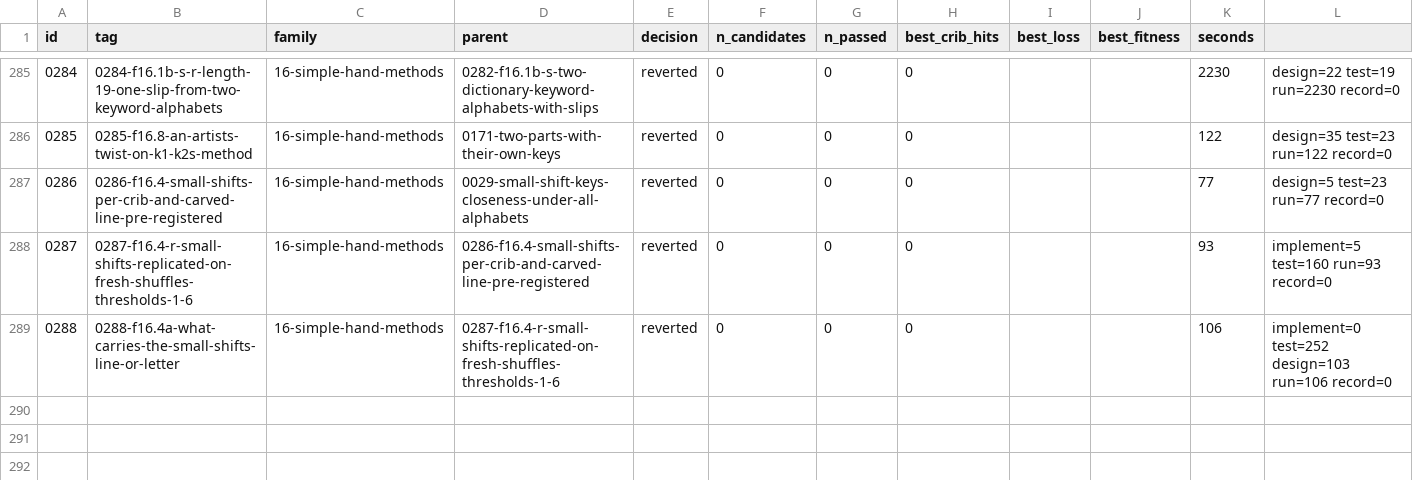
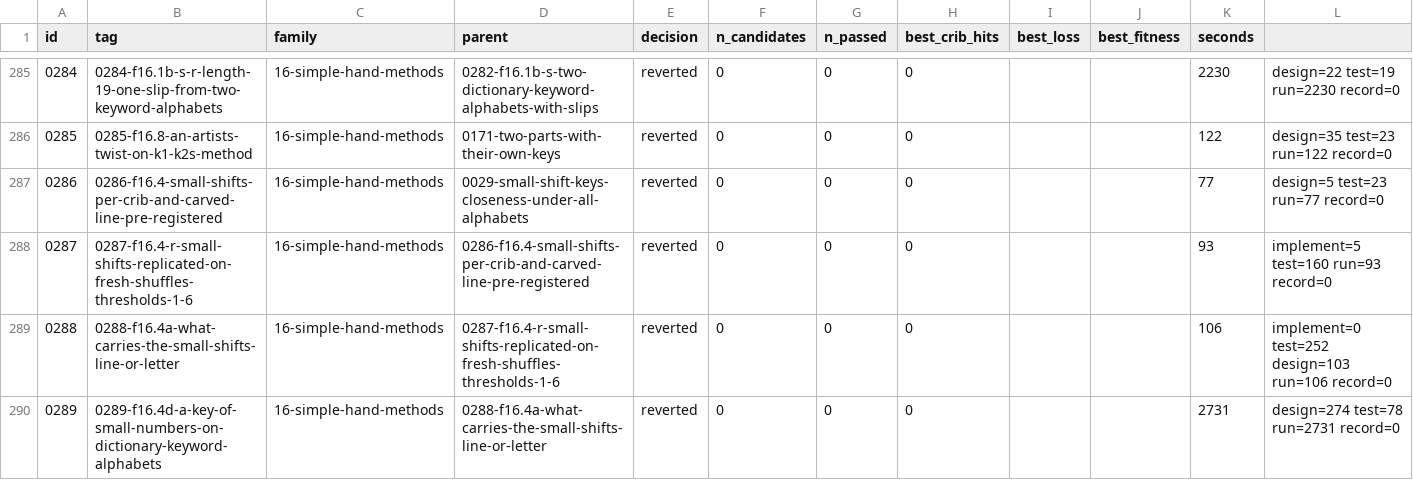
Before and after one commit to akaalias/k4, a TSV file: results.tsv, drawn as a sheet; only a part is shown, gaps mark what is left out; the diff names each change by its address in the sheet, - before the commit and + after, or states it on an @@ line.

Commit message:
exp 0289-f16.4d-a-key-of-small-numbers-on-dictionary-keyword-alphabets: reverted (0/0 passed gates, best cribs 0/24)
F16.4d: a key of small numbers on keyword alphabets: every pair of dictionary keyword alphabets (208,064 each side, the plain and KRYPTOS alphabets among them) under which every known place needs a key inside ten neighbouring values (the digits 0-9, or ten values from any start), with up to 2 slips; K4 against 50 shuffles; the forced digits of K4's fits read for a period or a known number
Family: 16-simple-hand-methods
Parent: 0288-f16.4a-what-carries-the-small-shifts-line-or-letter
Changed: F16.4d (issue #123). 0288 found the small shifts go with the plaintext letter, not the carved line, so by the rule set before that run the alphabets come first. New here: no period is assumed. For each ordered pair of alphabets (plain side, cipher side) from the 208,064 of 0244 and each form, the key each known place forces is computed and the table is listed when all of them (but at most 2) lie in the digits 0-9 (literal), or in ten neighbouring values from any start (a digit added to one fixed letter). On the 20 official letters and on all 24. Strength aimed at: exact for the list and the counts; the verdict on K4 is a count against shuffles plus a reading of the forced digits.

```diff
--- a/results.tsv
+++ b/results.tsv
+row 290: 0289 | 0289-f16.4d-a-key-of-small-numbers-on-dictionary-keyword-alphabets | 16-simple-hand-methods | 0288-f16.4a-what-carries-the-small-shifts-line-or-letter | reverted | 0 | 0 | 0 |  |  | 2731 | design=274 test=78 run=2731 record=0
```
Also changed, not shown: 5 other files.
